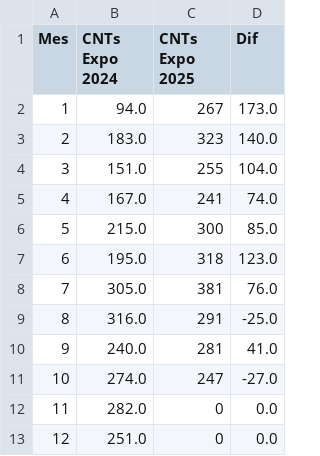
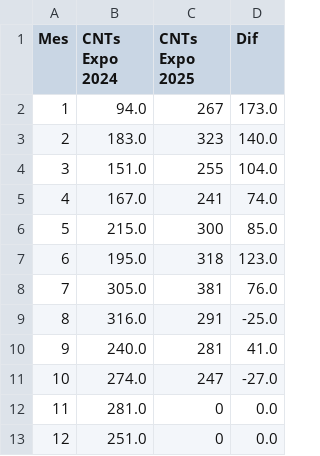
Before and after one commit to marajadesantelmo/dassa_operativo_stream, a CSV file: data/monitoreo/resumen_mensual_ctns_expo.csv, drawn as a sheet.

```diff
--- a/data/monitoreo/resumen_mensual_ctns_expo.csv
+++ b/data/monitoreo/resumen_mensual_ctns_expo.csv
@@ -11,3 +11,3 @@ Mes,CNTs Expo 2024,CNTs Expo 2025,Dif
 10,274.0,247,-27.0
-11,282.0,0,0.0
+11,281.0,0,0.0
 12,251.0,0,0.0
```
Also changed, not shown: data/monitoreo/resumen_mensual_ctns.csv, 1 other file.
